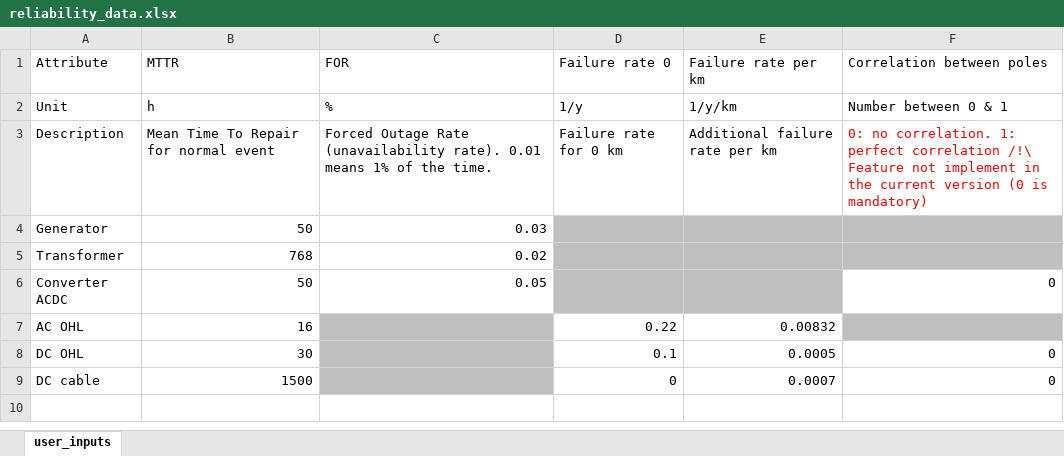
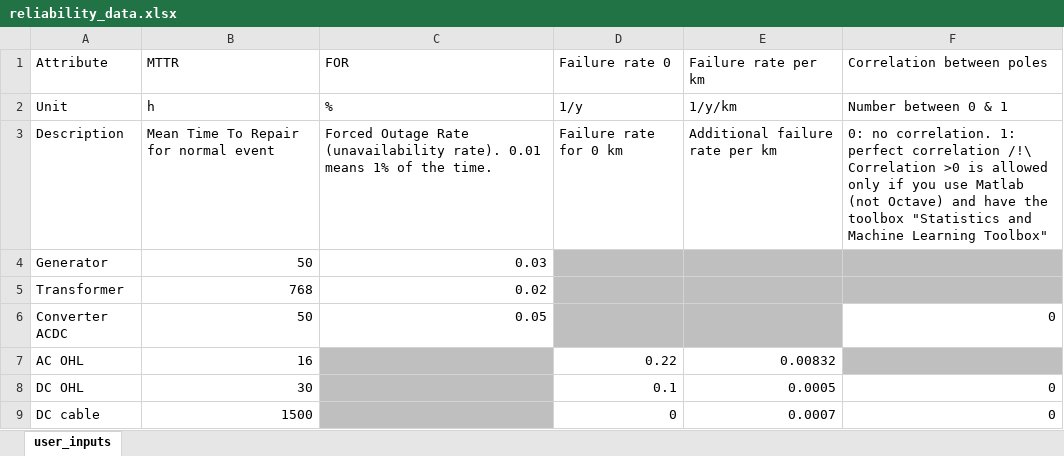
Before and after one commit to HVDC-WISE/HVDCWISE_TEA.jl, an Excel workbook: templates/reliability_data.xlsx, sheet user_inputs, drawn as a sheet; values as stored, in another font and other column widths than the file's, no borders; the diff names each change by its address in the sheet, - before the commit and + after, or states it on an @@ line.

Commit message:
Enable Matlab

```diff
--- a/templates/reliability_data.xlsx (sheet user_inputs)
+++ b/templates/reliability_data.xlsx (sheet user_inputs)
-F3 (Correlation between poles): …correlation /!\ Feature not implement in the current version (0 is mandatory)
+F3 (Correlation between poles): …correlation /!\ Correlation >0 is allowed only if you use Matlab (not Octave) and have the toolbox "Statistics and Machine Learning Toolbox"
-F3 text colour: #FF0000
+F3 text colour: black
```
Also changed, not shown: 4 other files.
